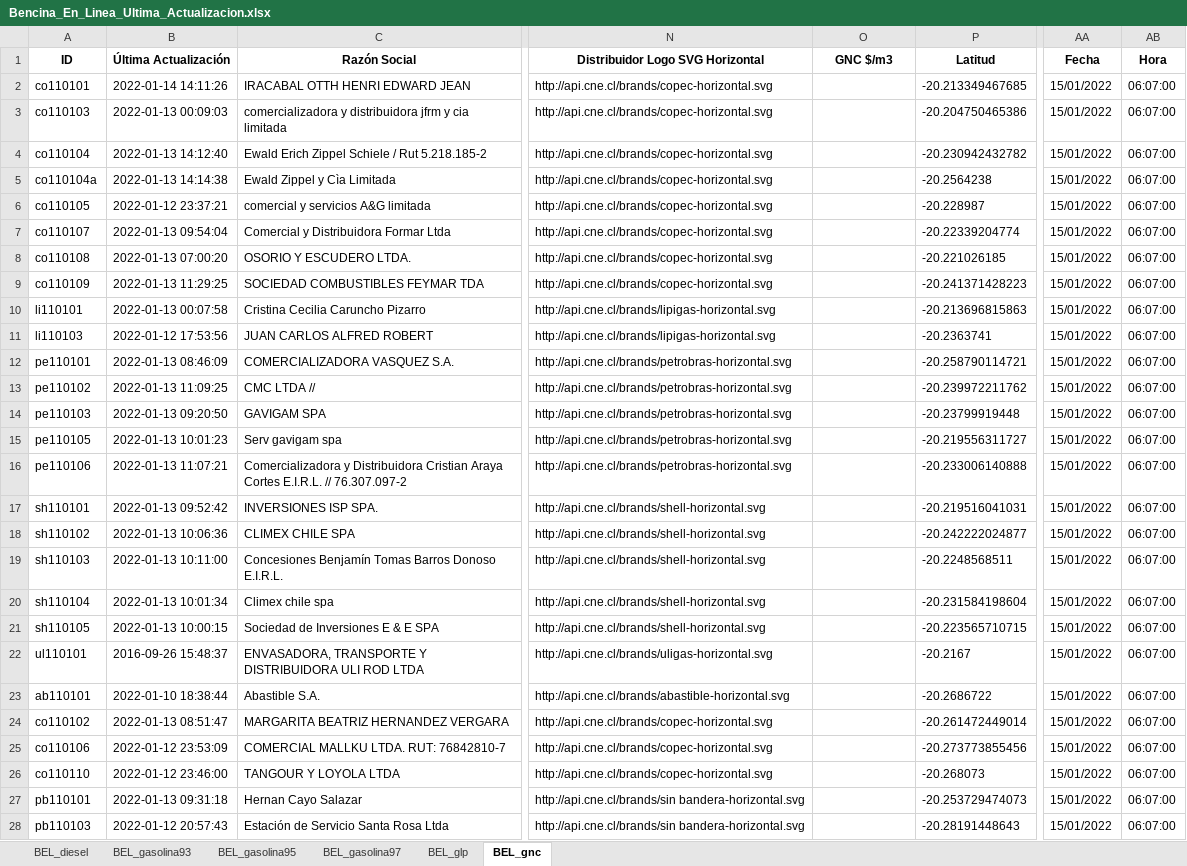
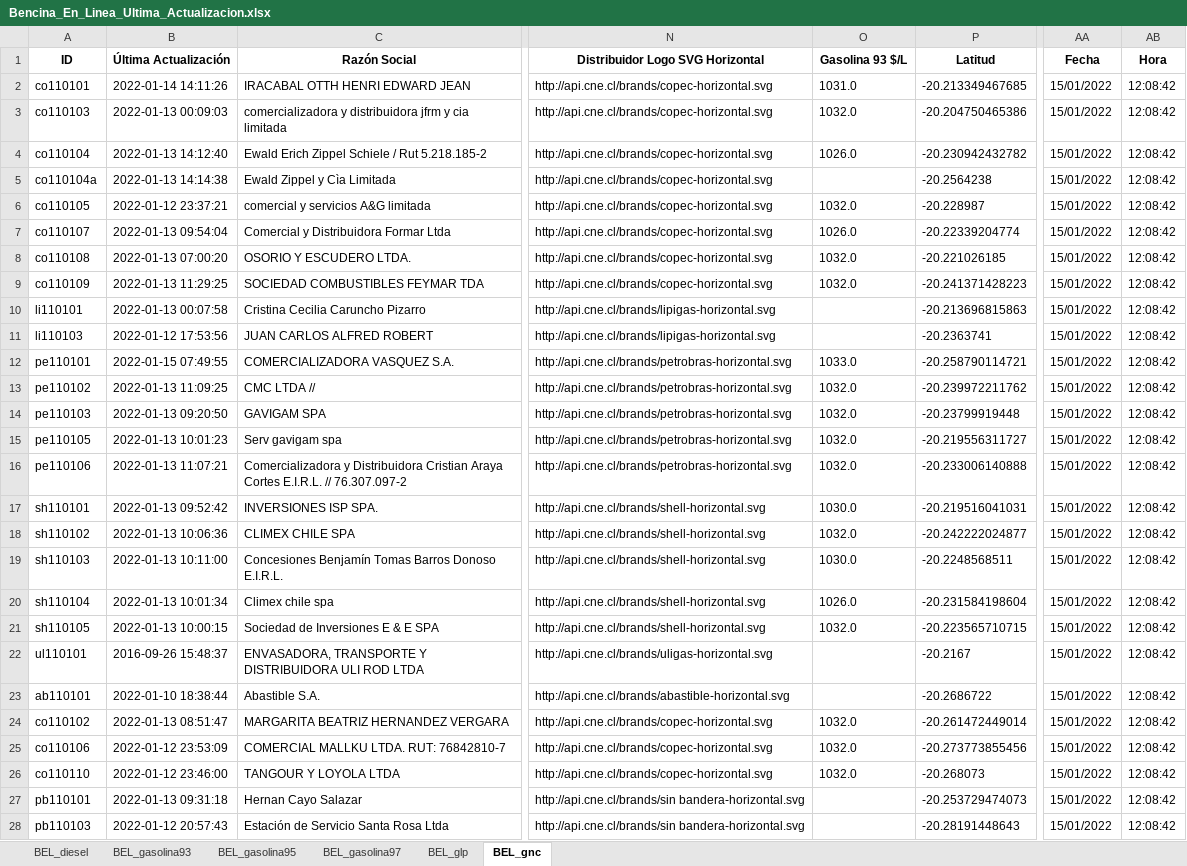
Before and after one commit to Sud-Austral/ENERGIA, an Excel workbook: Bencina_En_Linea_Ultima_Actualizacion.xlsx, sheet BEL_gnc, drawn as a sheet; only a part is shown, gaps mark what is left out; values as stored, in another font and other column widths than the file's, no borders; the diff covers the shown part only; the diff names each change by its address in the sheet, - before the commit and + after, or states it on an @@ line.

```diff
--- a/Bencina_En_Linea_Ultima_Actualizacion.xlsx (sheet BEL_gnc)
+++ b/Bencina_En_Linea_Ultima_Actualizacion.xlsx (sheet BEL_gnc)
-O1: GNC $/m3
+O1: Gasolina 93 $/L
-O2 (Gasolina 93 $/L): (empty)
+O2 (Gasolina 93 $/L): 1031.0
-AB2:AB28 (Hora): 06:07:00
+AB2:AB28 (Hora): 12:08:42
-O3 (Gasolina 93 $/L): (empty)
+O3 (Gasolina 93 $/L): 1032.0
-O4 (Gasolina 93 $/L): (empty)
+O4 (Gasolina 93 $/L): 1026.0
-O6 (Gasolina 93 $/L): (empty)
+O6 (Gasolina 93 $/L): 1032.0
-O7 (Gasolina 93 $/L): (empty)
+O7 (Gasolina 93 $/L): 1026.0
-O8:O9 (Gasolina 93 $/L): (empty)
+O8:O9 (Gasolina 93 $/L): 1032.0
-B12 (Última Actualización): 2022-01-13 08:46:09
+B12 (Última Actualización): 2022-01-15 07:49:55
-O12 (Gasolina 93 $/L): (empty)
+O12 (Gasolina 93 $/L): 1033.0
-O13:O16 (Gasolina 93 $/L): (empty)
+O13:O16 (Gasolina 93 $/L): 1032.0
-O17 (Gasolina 93 $/L): (empty)
+O17 (Gasolina 93 $/L): 1030.0
-O18 (Gasolina 93 $/L): (empty)
+O18 (Gasolina 93 $/L): 1032.0
-O19 (Gasolina 93 $/L): (empty)
+O19 (Gasolina 93 $/L): 1030.0
-O20 (Gasolina 93 $/L): (empty)
+O20 (Gasolina 93 $/L): 1026.0
-O21 (Gasolina 93 $/L): (empty)
+O21 (Gasolina 93 $/L): 1032.0
-O24:O26 (Gasolina 93 $/L): (empty)
+O24:O26 (Gasolina 93 $/L): 1032.0
```
Also changed, not shown: 42 edited cells elsewhere in this sheet, sheet BEL_glp, sheet BEL_gasolina93, sheet BEL_gasolina95, sheet BEL_gasolina97, sheet BEL_diesel.
